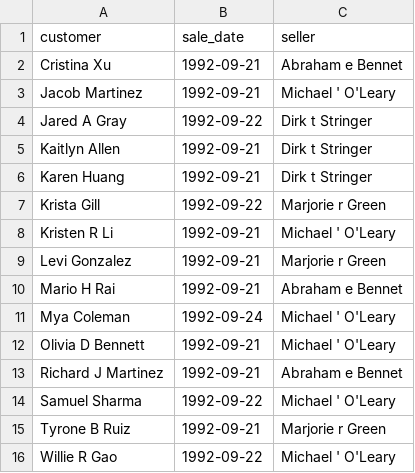
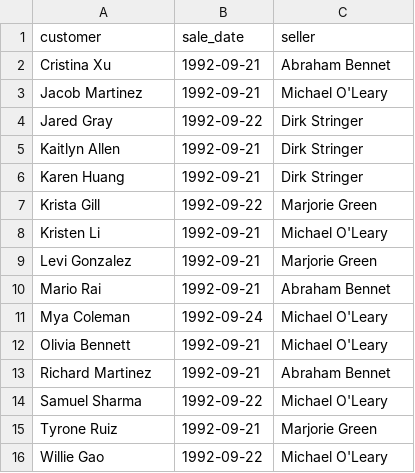
Before and after one commit to Shasherin/data-analytics-project-92, a CSV file: special_offer.csv, drawn as a sheet.

```diff
--- a/special_offer.csv
+++ b/special_offer.csv
@@ -1,16 +1,16 @@
 "customer","sale_date","seller"
-Cristina  Xu,"1992-09-21",Abraham e Bennet
-Jacob  Martinez,"1992-09-21",Michael ' O'Leary
-Jared A Gray,"1992-09-22",Dirk t Stringer
-Kaitlyn  Allen,"1992-09-21",Dirk t Stringer
-Karen  Huang,"1992-09-21",Dirk t Stringer
-Krista  Gill,"1992-09-22",Marjorie r Green
-Kristen R Li,"1992-09-21",Michael ' O'Leary
-Levi  Gonzalez,"1992-09-21",Marjorie r Green
-Mario H Rai,"1992-09-21",Abraham e Bennet
-Mya  Coleman,"1992-09-24",Michael ' O'Leary
-Olivia D Bennett,"1992-09-21",Michael ' O'Leary
-Richard J Martinez,"1992-09-21",Abraham e Bennet
-Samuel  Sharma,"1992-09-22",Michael ' O'Leary
-Tyrone B Ruiz,"1992-09-21",Marjorie r Green
-Willie R Gao,"1992-09-22",Michael ' O'Leary
+Cristina Xu,"1992-09-21",Abraham Bennet
+Jacob Martinez,"1992-09-21",Michael O'Leary
+Jared Gray,"1992-09-22",Dirk Stringer
+Kaitlyn Allen,"1992-09-21",Dirk Stringer
+Karen Huang,"1992-09-21",Dirk Stringer
+Krista Gill,"1992-09-22",Marjorie Green
+Kristen Li,"1992-09-21",Michael O'Leary
+Levi Gonzalez,"1992-09-21",Marjorie Green
+Mario Rai,"1992-09-21",Abraham Bennet
+Mya Coleman,"1992-09-24",Michael O'Leary
+Olivia Bennett,"1992-09-21",Michael O'Leary
+Richard Martinez,"1992-09-21",Abraham Bennet
+Samuel Sharma,"1992-09-22",Michael O'Leary
+Tyrone Ruiz,"1992-09-21",Marjorie Green
+Willie Gao,"1992-09-22",Michael O'Leary
```
Also changed, not shown: day_of_the_week_income.csv, lowest_average_income.csv.
